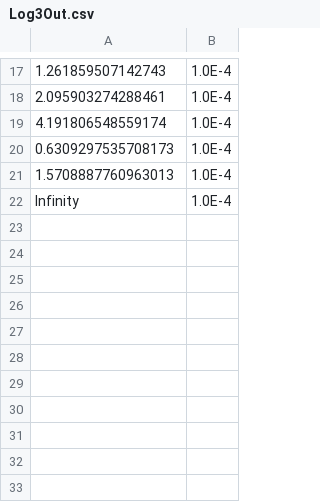
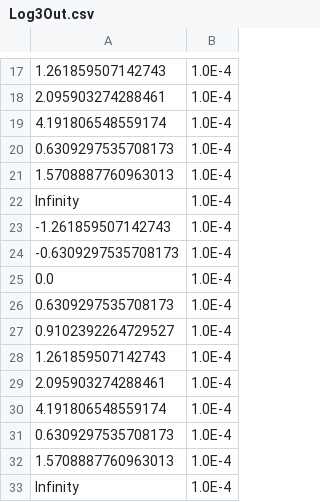
Before and after one commit to nibitoff/Software-testing, a CSV file: Lab2/src/main/resources/Outputs/Log3Out.csv, drawn as a sheet; only a part is shown, gaps mark what is left out; the diff names each change by its address in the sheet, - before the commit and + after, or states it on an @@ line.

```diff
--- a/Lab2/src/main/resources/Outputs/Log3Out.csv
+++ b/Lab2/src/main/resources/Outputs/Log3Out.csv
+row 23: -1.261859507142743 | 1.0E-4
+row 24: -0.6309297535708173 | 1.0E-4
+row 25: 0.0 | 1.0E-4
+row 26: 0.6309297535708173 | 1.0E-4
+row 27: 0.9102392264729527 | 1.0E-4
+row 28: 1.261859507142743 | 1.0E-4
+row 29: 2.095903274288461 | 1.0E-4
+row 30: 4.191806548559174 | 1.0E-4
+row 31: 0.6309297535708173 | 1.0E-4
+row 32: 1.5708887760963013 | 1.0E-4
+row 33: Infinity | 1.0E-4
```
Also changed, not shown: Lab2/src/main/resources/Outputs/CscOut.csv, Lab2/src/main/resources/Outputs/LnOut.csv, 9 other files.
